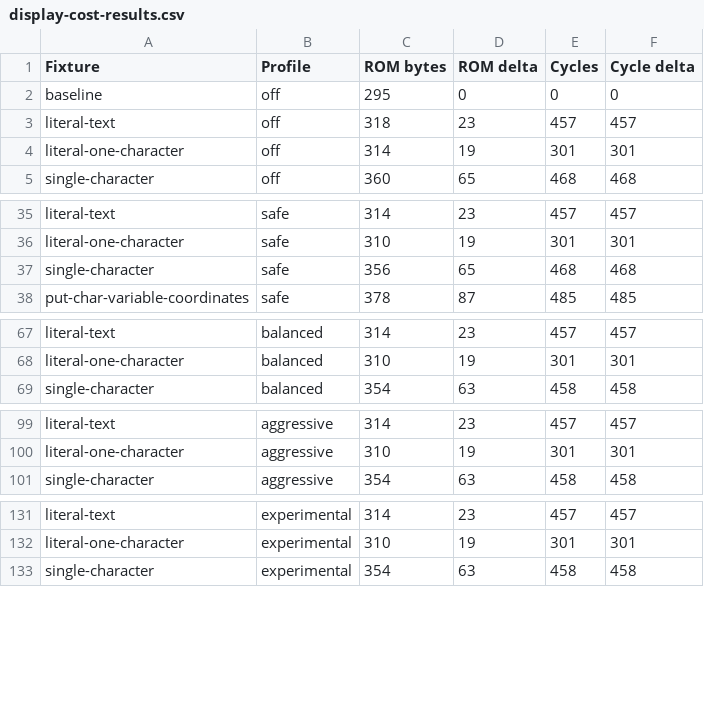
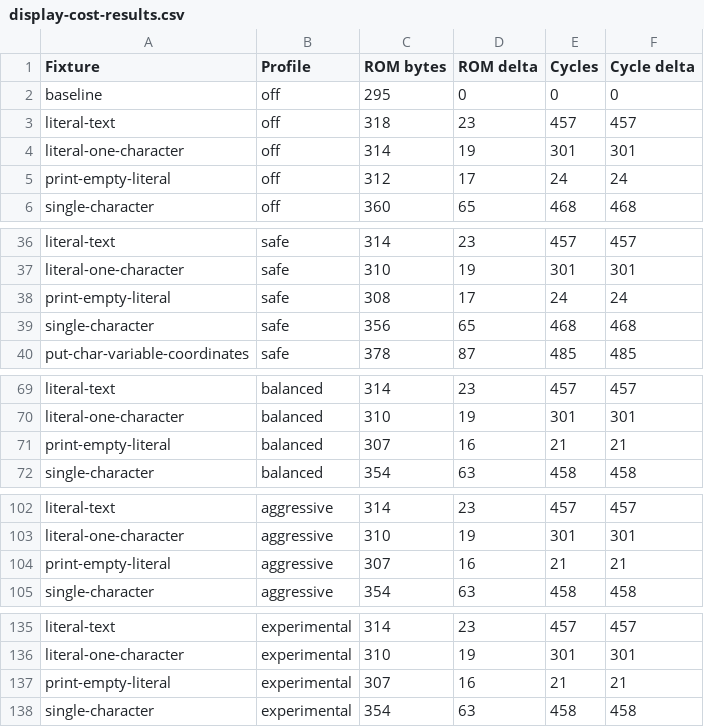
Before and after one commit to amypurple/AmyStudio, a CSV file: competition/benchmarks/display-cost/display-cost-results.csv, drawn as a sheet; only a part is shown, gaps mark what is left out; the diff names each change by its address in the sheet, - before the commit and + after, or states it on an @@ line.

Commit message:
Make empty print literals safe no-ops

```diff
--- a/competition/benchmarks/display-cost/display-cost-results.csv
+++ b/competition/benchmarks/display-cost/display-cost-results.csv
+row 5: print-empty-literal | off | 312 | 17 | 24 | 24
+row 38: print-empty-literal | safe | 308 | 17 | 24 | 24
+row 71: print-empty-literal | balanced | 307 | 16 | 21 | 21
+row 104: print-empty-literal | aggressive | 307 | 16 | 21 | 21
+row 137: print-empty-literal | experimental | 307 | 16 | 21 | 21
```
Also changed, not shown: 6 other files.
